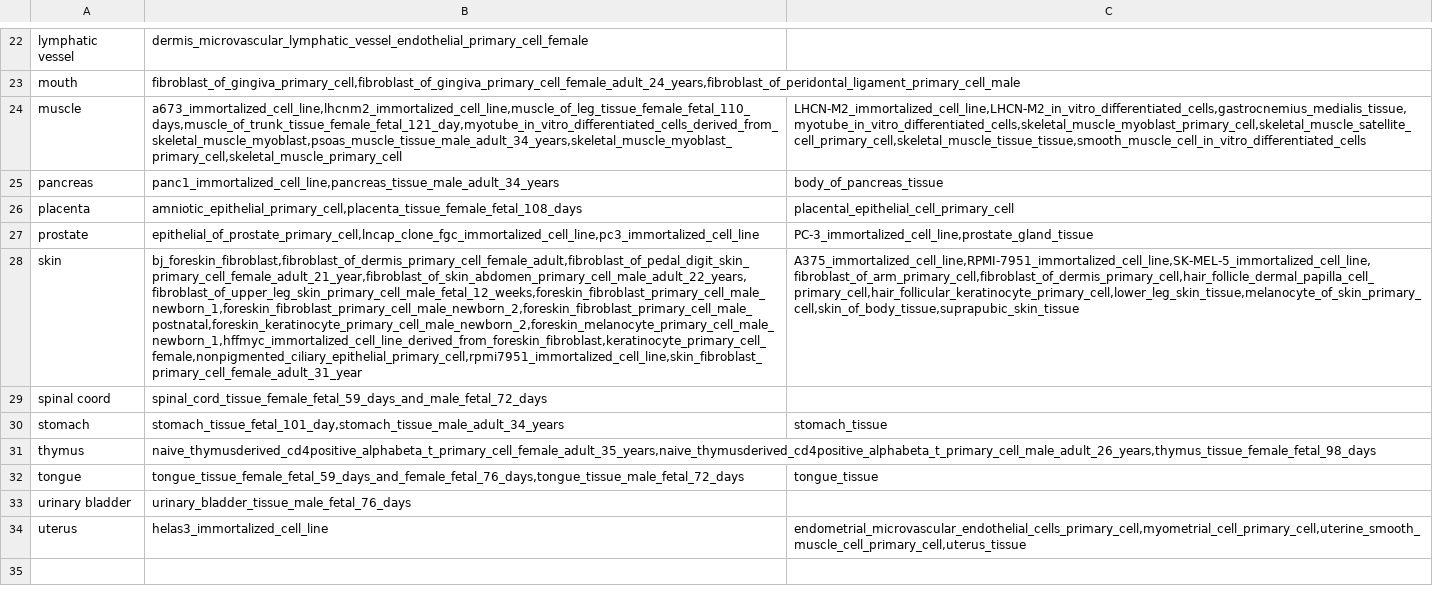
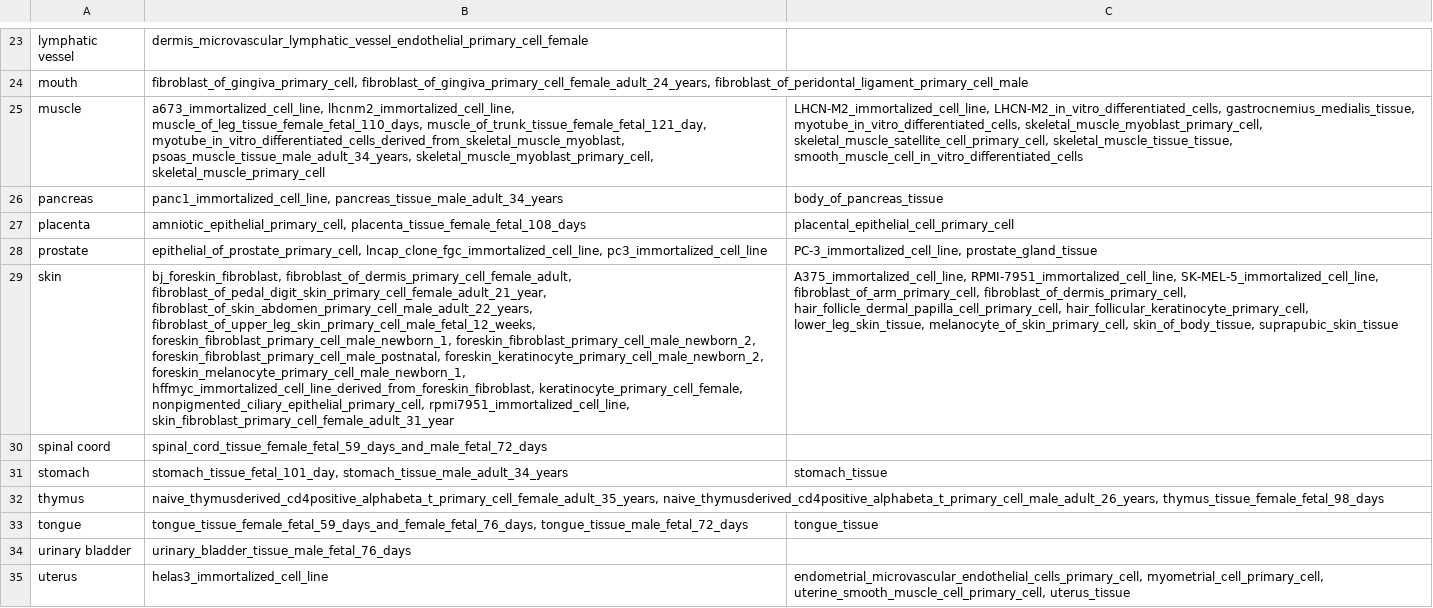
Before and after one commit to weng-lab/SCREEN, a TSV file: 2_import/rna_seq/match.tsv, drawn as a sheet; only a part is shown, gaps mark what is left out; addresses are those after the commit; the diff covers the shown part only; the diff names each change by its address in the sheet, - before the commit and + after, or states it on an @@ line.

```diff
--- a/2_import/rna_seq/match.tsv
+++ b/2_import/rna_seq/match.tsv
-B24: fibroblast_of_gingiva_primary_cell,fibroblast_of_gingiva_primary_cell_female_adult_24_years,fibroblast_of_peridontal_ligament_primary_cell_male
+B24: fibroblast_of_gingiva_primary_cell, fibroblast_of_gingiva_primary_cell_female_adult_24_years, fibroblast_of_peridontal_ligament_primary_cell_male
-B25: a673_immortalized_cell_line,lhcnm2_immortalized_cell_line,muscle_of_leg_tissue_female_fetal_110_days,muscle_of_trunk_tissue_female_fetal_121_day,myotube_in_vitro_differentiated_cells_derived_from_skeletal_muscle_myoblast,psoas_muscle_tissue_male_adult_34_years,skeletal_muscle_myoblast_primary_cell,skeletal_muscle_primary_cell
+B25: a673_immortalized_cell_line, lhcnm2_immortalized_cell_line, muscle_of_leg_tissue_female_fetal_110_days, muscle_of_trunk_tissue_female_fetal_121_day, myotube_in_vitro_differentiated_cells_derived_from_skeletal_muscle_myoblast, psoas_muscle_tissue_male_adult_34_years, skeletal_muscle_myoblast_primary_cell, skeletal_muscle_primary_cell
-C25: LHCN-M2_immortalized_cell_line,LHCN-M2_in_vitro_differentiated_cells,gastrocnemius_medialis_tissue,myotube_in_vitro_differentiated_cells,skeletal_muscle_myoblast_primary_cell,skeletal_muscle_satellite_cell_primary_cell,skeletal_muscle_tissue_tissue,smooth_muscle_cell_in_vitro_differentiated_cells
+C25: LHCN-M2_immortalized_cell_line, LHCN-M2_in_vitro_differentiated_cells, gastrocnemius_medialis_tissue, myotube_in_vitro_differentiated_cells, skeletal_muscle_myoblast_primary_cell, skeletal_muscle_satellite_cell_primary_cell, skeletal_muscle_tissue_tissue, smooth_muscle_cell_in_vitro_differentiated_cells
-B26: panc1_immortalized_cell_line,pancreas_tissue_male_adult_34_years
+B26: panc1_immortalized_cell_line, pancreas_tissue_male_adult_34_years
-B27: amniotic_epithelial_primary_cell,placenta_tissue_female_fetal_108_days
+B27: amniotic_epithelial_primary_cell, placenta_tissue_female_fetal_108_days
-B28: epithelial_of_prostate_primary_cell,lncap_clone_fgc_immortalized_cell_line,pc3_immortalized_cell_line
+B28: epithelial_of_prostate_primary_cell, lncap_clone_fgc_immortalized_cell_line, pc3_immortalized_cell_line
-C28: PC-3_immortalized_cell_line,prostate_gland_tissue
+C28: PC-3_immortalized_cell_line, prostate_gland_tissue
-B29: bj_foreskin_fibroblast,fibroblast_of_dermis_primary_cell_female_adult,fibroblast_of_pedal_digit_skin_primary_cell_female_adult_21_year,fibroblast_of_skin_abdomen_primary_cell_male_adult_22_years,fibroblast_of_upper_leg_skin_primary_cell_male_fetal_12_weeks,foreskin_fibroblast_primary_cell_male_newborn_1,foreskin_fibroblast_primary_cell_male_newborn_2,foreskin_fibroblast_primary_cell_male_postnatal,foreskin_keratinocyte_primary_cell_male_newborn_2,foreskin_melanocyte_primary_cell_male_newborn_1,hffmyc_immortalized_cell_line_derived_from_foreskin_fibroblast,keratinocyte_primary_cell_female,nonpigmented_ciliary_epithelial_primary_cell,rpmi7951_immortalized_cell_line,skin_fibroblast_primary_cell_female_adult_31_year
+B29: bj_foreskin_fibroblast, fibroblast_of_dermis_primary_cell_female_adult, fibroblast_of_pedal_digit_skin_primary_cell_female_adult_21_year, fibroblast_of_skin_abdomen_primary_cell_male_adult_22_years, fibroblast_of_upper_leg_skin_primary_cell_male_fetal_12_weeks, foreskin_fibroblast_primary_cell_male_newborn_1, foreskin_fibroblast_primary_cell_male_newborn_2, foreskin_fibroblast_primary_cell_male_postnatal, foreskin_keratinocyte_primary_cell_male_newborn_2, foreskin_melanocyte_primary_cell_male_newborn_1, hffmyc_immortalized_cell_line_derived_from_foreskin_fibroblast, keratinocyte_primary_cell_female, nonpigmented_ciliary_epithelial_primary_cell, rpmi7951_immortalized_cell_line, skin_fibroblast_primary_cell_female_adult_31_year
-C29: A375_immortalized_cell_line,RPMI-7951_immortalized_cell_line,SK-MEL-5_immortalized_cell_line,fibroblast_of_arm_primary_cell,fibroblast_of_dermis_primary_cell,hair_follicle_dermal_papilla_cell_primary_cell,hair_follicular_keratinocyte_primary_cell,lower_leg_skin_tissue,melanocyte_of_skin_primary_cell,skin_of_body_tissue,suprapubic_skin_tissue
+C29: A375_immortalized_cell_line, RPMI-7951_immortalized_cell_line, SK-MEL-5_immortalized_cell_line, fibroblast_of_arm_primary_cell, fibroblast_of_dermis_primary_cell, hair_follicle_dermal_papilla_cell_primary_cell, hair_follicular_keratinocyte_primary_cell, lower_leg_skin_tissue, melanocyte_of_skin_primary_cell, skin_of_body_tissue, suprapubic_skin_tissue
-B31: stomach_tissue_fetal_101_day,stomach_tissue_male_adult_34_years
+B31: stomach_tissue_fetal_101_day, stomach_tissue_male_adult_34_years
-B32: naive_thymusderived_cd4positive_alphabeta_t_primary_cell_female_adult_35_years,naive_thymusderived_cd4positive_alphabeta_t_primary_cell_male_adult_26_years,thymus_tissue_female_fetal_98_days
+B32: naive_thymusderived_cd4positive_alphabeta_t_primary_cell_female_adult_35_years, naive_thymusderived_cd4positive_alphabeta_t_primary_cell_male_adult_26_years, thymus_tissue_female_fetal_98_days
-B33: tongue_tissue_female_fetal_59_days_and_female_fetal_76_days,tongue_tissue_male_fetal_72_days
+B33: tongue_tissue_female_fetal_59_days_and_female_fetal_76_days, tongue_tissue_male_fetal_72_days
-C35: endometrial_microvascular_endothelial_cells_primary_cell,myometrial_cell_primary_cell,uterine_smooth_muscle_cell_primary_cell,uterus_tissue
+C35: endometrial_microvascular_endothelial_cells_primary_cell, myometrial_cell_primary_cell, uterine_smooth_muscle_cell_primary_cell, uterus_tissue
```
Also changed, not shown: 1 added row and 31 edited cells elsewhere in this file, 1 other file.
